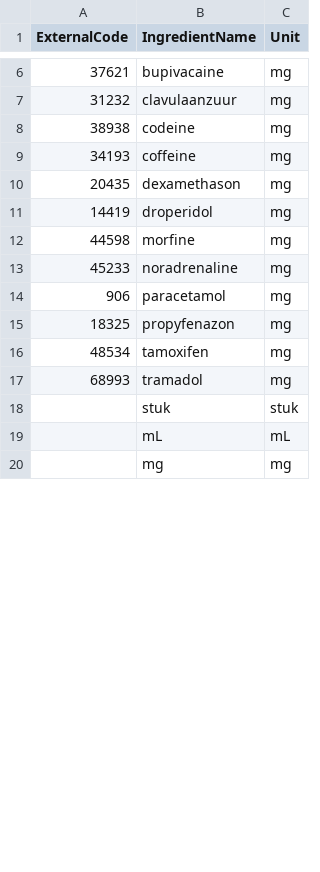
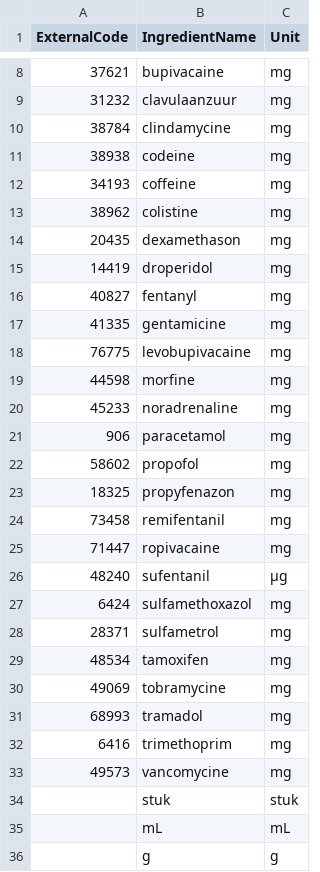
Before and after one commit to informedica/Informedica.GenPres.Lib, a CSV file: data/output/Ingredients.csv, drawn as a sheet; only a part is shown, gaps mark what is left out; the shorter side is filled out with more unchanged rows; the diff covers the shown part only.

```diff
--- a/data/output/Ingredients.csv
+++ b/data/output/Ingredients.csv
@@ -7,6 +9,11 @@ ExternalCode	IngredientName	Unit
 31232	clavulaanzuur	mg
+38784	clindamycine	mg
 38938	codeine	mg
 34193	coffeine	mg
+38962	colistine	mg
 20435	dexamethason	mg
 14419	droperidol	mg
+40827	fentanyl	mg
+41335	gentamicine	mg
+76775	levobupivacaine	mg
 44598	morfine	mg
@@ -14,6 +21,16 @@ ExternalCode	IngredientName	Unit
 906	paracetamol	mg
+58602	propofol	mg
 18325	propyfenazon	mg
+73458	remifentanil	mg
+71447	ropivacaine	mg
+48240	sufentanil	µg
+6424	sulfamethoxazol	mg
+28371	sulfametrol	mg
 48534	tamoxifen	mg
+49069	tobramycine	mg
 68993	tramadol	mg
+6416	trimethoprim	mg
+49573	vancomycine	mg
 	stuk	stuk
 	mL	mL
+	g	g
```
Also changed, not shown: 3 added rows elsewhere in this file, data/output/Brands.csv, data/output/DoseForms.csv, 7 other files.
